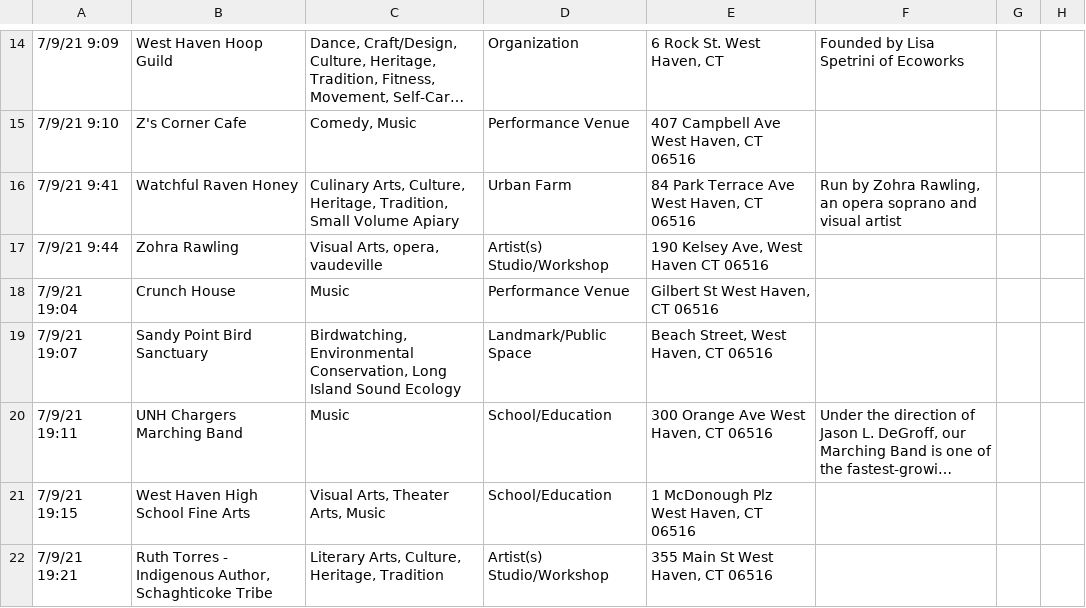
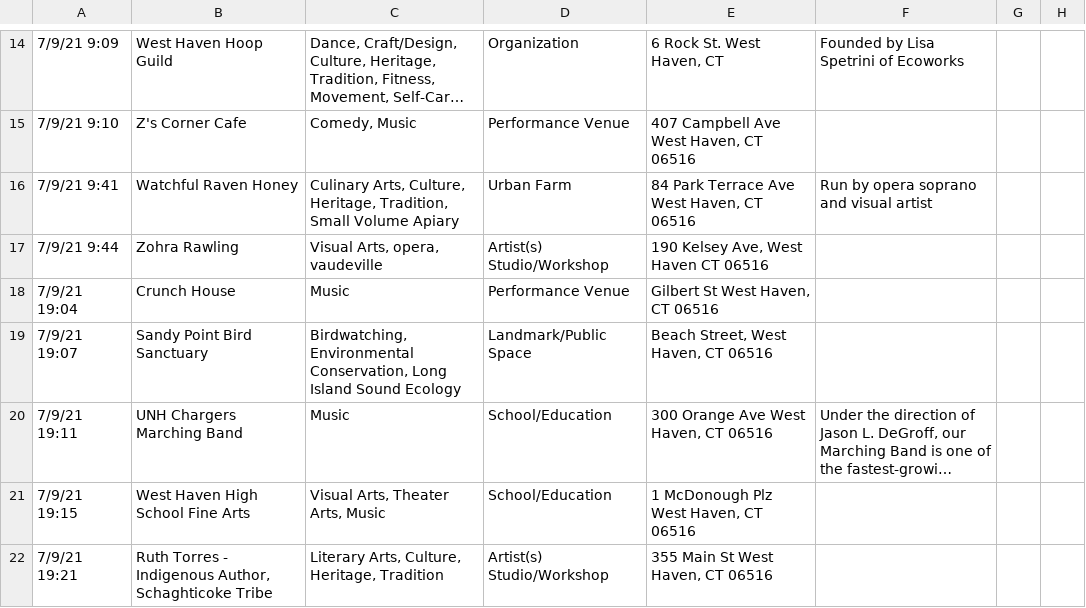
Before and after one commit to lukeslomba/Cultural-Map, a CSV file: responses 6-8-22.csv, drawn as a sheet; only a part is shown, gaps mark what is left out; long unchanged cells end in …; the diff covers the shown part only; the diff names each change by its address in the sheet, - before the commit and + after, or states it on an @@ line.

```diff
--- a/responses 6-8-22.csv
+++ b/responses 6-8-22.csv
-F16: Run by Zohra Rawling, an opera soprano…
+F16: Run by opera soprano…
```
Also changed, not shown: 1 removed row elsewhere in this file, coded_responses.csv, 2 other files.
